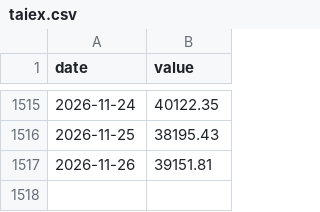
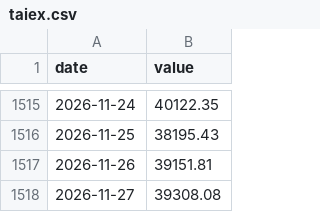
Before and after one commit to lig29439-dotcom/Taiwan-China-war-risk, a CSV file: data/taiex.csv, drawn as a sheet; only a part is shown, gaps mark what is left out; the diff names each change by its address in the sheet, - before the commit and + after, or states it on an @@ line.

```diff
--- a/data/taiex.csv
+++ b/data/taiex.csv
+row 1518: 2026-11-27 | 39308.08
```
Also changed, not shown: data/news_counts.csv, 5 other files.
